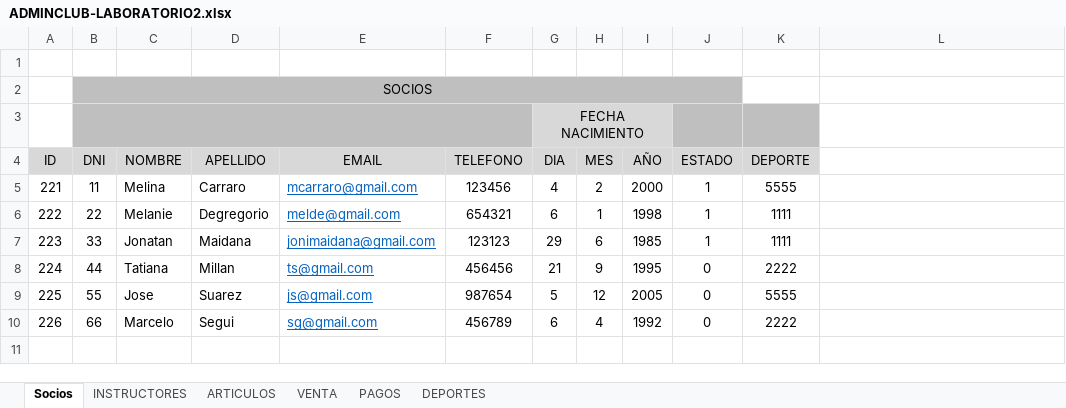
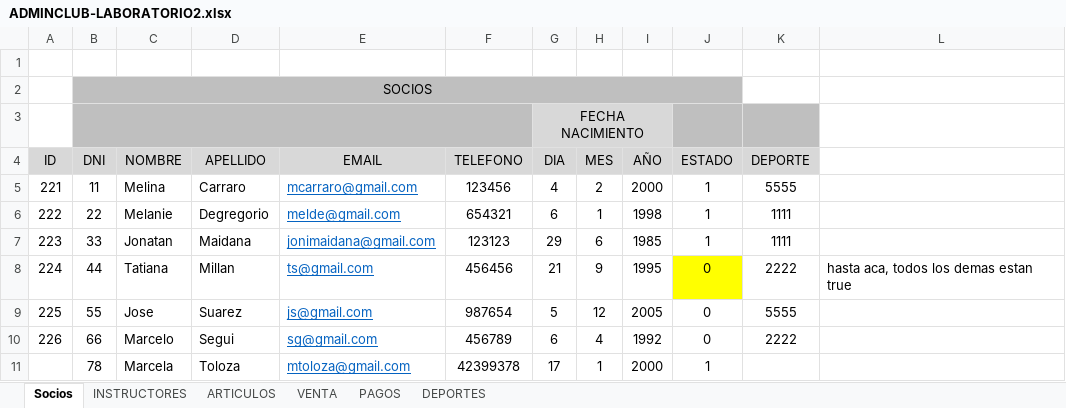
Before and after one commit to MelanieDegregorio23/AdminClub, an Excel workbook: ADMINCLUB-LABORATORIO2.xlsx, sheet Socios, drawn as a sheet; values as stored, in another font and other column widths than the file's, no borders; the diff names each change by its address in the sheet, - before the commit and + after, or states it on an @@ line.

Commit message:
elimine la opcion de reportes y modifique unas cositas de dissño a mano. arregle unas cositas al mostrar los socios

```diff
--- a/ADMINCLUB-LABORATORIO2.xlsx (sheet Socios)
+++ b/ADMINCLUB-LABORATORIO2.xlsx (sheet Socios)
-J8 fill: none
+J8 fill: #FFFF00
-L8: (empty)
+L8: hasta aca, todos los demas estan true
+row 11:  | 78 | Marcela | Toloza | mtoloza@gmail.com | 42399378 | 17 | 1 | 2000 | 1
```
Also changed, not shown: 4 other files.
